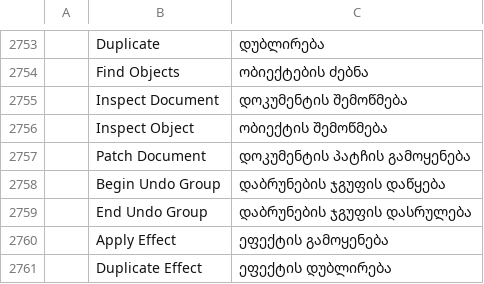
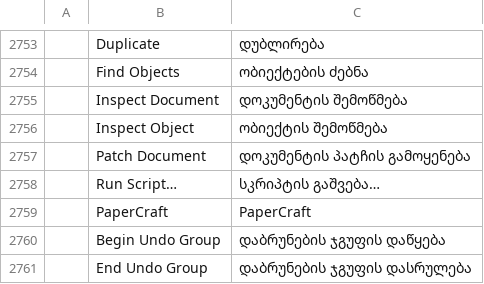
Before and after one commit to lehni/scriptographer-vectorcraft, a TSV file: crates/ui-egui/src/i18n/ka.tsv, drawn as a sheet; only a part is shown, gaps mark what is left out; the shorter side is filled out with more unchanged rows; the diff names each change by its address in the sheet, - before the commit and + after, or states it on an @@ line.

Commit message:
Scriptographer: Run Script… moves to Window › Scriptographer

```diff
--- a/crates/ui-egui/src/i18n/ka.tsv
+++ b/crates/ui-egui/src/i18n/ka.tsv
+row 2758:  | Run Script… | სკრიპტის გაშვება…
+row 2759:  | PaperCraft | PaperCraft
```
Also changed, not shown: crates/ui-egui/src/i18n/bg.tsv, crates/ui-egui/src/i18n/el.tsv, 24 other files.
